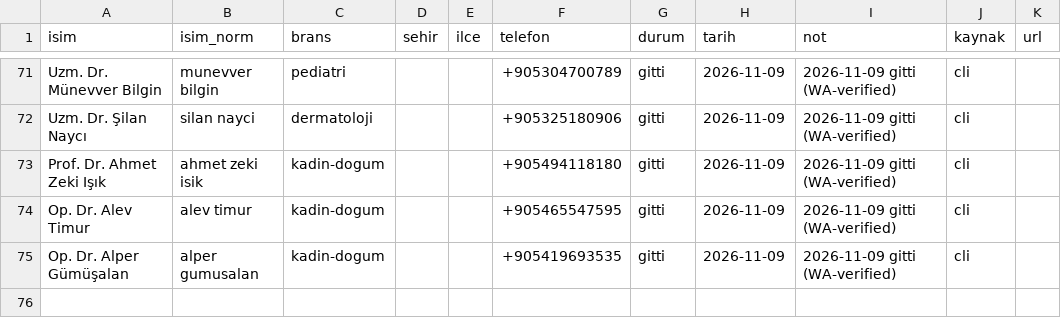
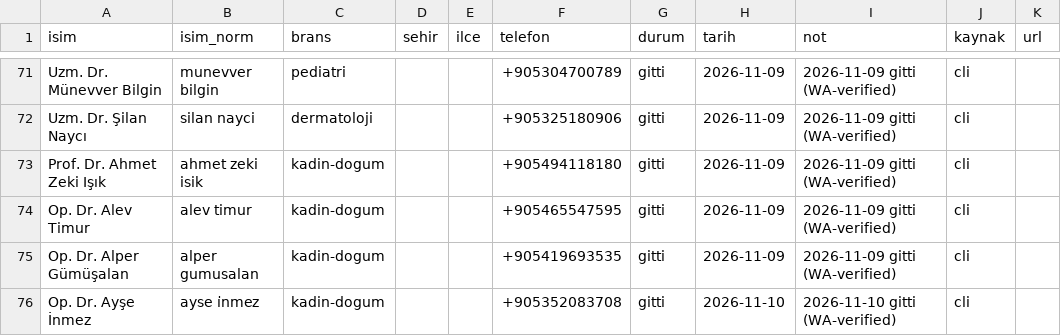
Before and after one commit to dreamturkiye/notya-ai, a CSV file: docs/growth/tr-outreach-ledger.csv, drawn as a sheet; only a part is shown, gaps mark what is left out.

```diff
--- a/docs/growth/tr-outreach-ledger.csv
+++ b/docs/growth/tr-outreach-ledger.csv
@@ -75 +75,2 @@ Op. Dr. Alev Timur,alev timur,kadin-dogum,,,+905465547595,gitti,2026-11-09,2026-
 Op. Dr. Alper Gümüşalan,alper gumusalan,kadin-dogum,,,+905419693535,gitti,2026-11-09,2026-11-09 gitti (WA-verified),cli,
+Op. Dr. Ayşe İnmez,ayse i̇nmez,kadin-dogum,,,+905352083708,gitti,2026-11-10,2026-11-10 gitti (WA-verified),cli,
```
Also changed, not shown: docs/growth/tr-whatsapp-wave4.csv, 2 other files.
